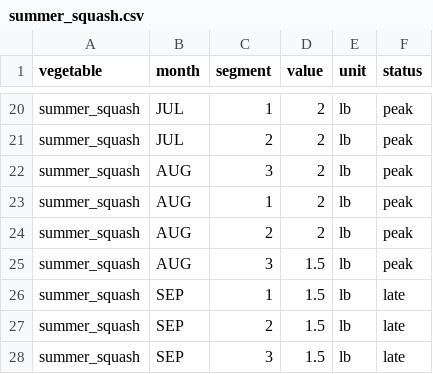
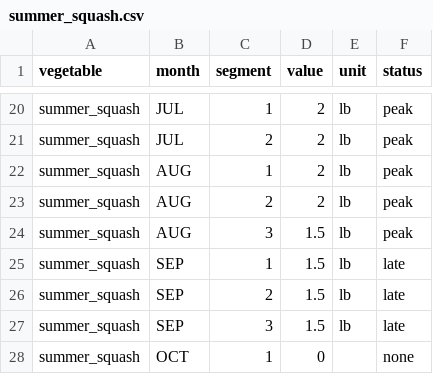
Before and after one commit to ddluc/harvest-calendar, a CSV file: api/src/importer/data/summer_squash.csv, drawn as a sheet; only a part is shown, gaps mark what is left out; the shorter side is filled out with more unchanged rows; the diff names each change by its address in the sheet, - before the commit and + after, or states it on an @@ line.

```diff
--- a/api/src/importer/data/summer_squash.csv
+++ b/api/src/importer/data/summer_squash.csv
-row 22: summer_squash | AUG | 3 | 2 | lb | peak
```
Also changed, not shown: api/src/importer/data/brussels_sprout.csv, api/src/importer/data/king_bolete.csv, 37 other files.
